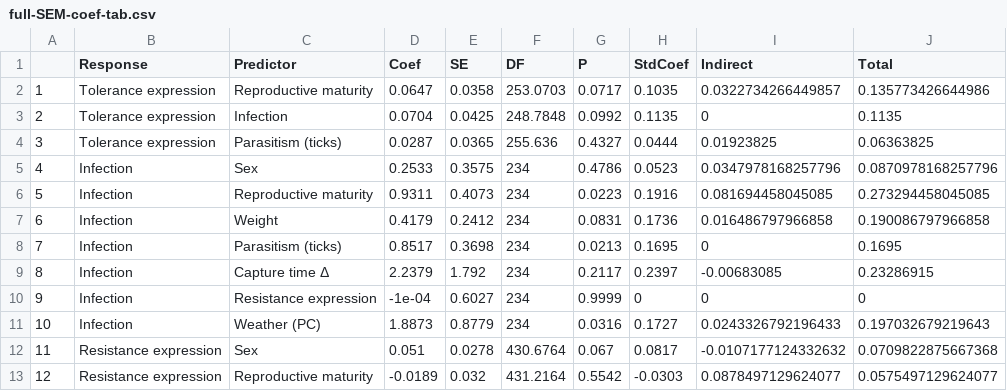
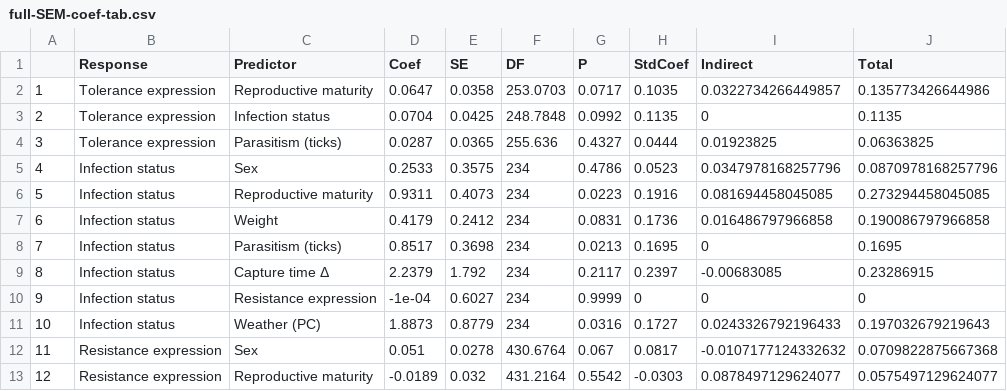
Before and after one commit to morrowcj/NEON-Peromyscus, a CSV file: infection-modeling/data/MS-tables/full-SEM-coef-tab.csv, drawn as a sheet; only a part is shown.

```diff
--- a/infection-modeling/data/MS-tables/full-SEM-coef-tab.csv
+++ b/infection-modeling/data/MS-tables/full-SEM-coef-tab.csv
@@ -2,11 +2,11 @@
 "1","Tolerance expression","Reproductive maturity",0.0647,0.0358,253.0703,0.0717,0.1035,0.0322734266449857,0.135773426644986
-"2","Tolerance expression","Infection",0.0704,0.0425,248.7848,0.0992,0.1135,0,0.1135
+"2","Tolerance expression","Infection status",0.0704,0.0425,248.7848,0.0992,0.1135,0,0.1135
 "3","Tolerance expression","Parasitism (ticks)",0.0287,0.0365,255.636,0.4327,0.0444,0.01923825,0.06363825
-"4","Infection","Sex",0.2533,0.3575,234,0.4786,0.0523,0.0347978168257796,0.0870978168257796
-"5","Infection","Reproductive maturity",0.9311,0.4073,234,0.0223,0.1916,0.081694458045085,0.273294458045085
-"6","Infection","Weight",0.4179,0.2412,234,0.0831,0.1736,0.016486797966858,0.190086797966858
-"7","Infection","Parasitism (ticks)",0.8517,0.3698,234,0.0213,0.1695,0,0.1695
-"8","Infection","Capture time Δ",2.2379,1.792,234,0.2117,0.2397,-0.00683085,0.23286915
-"9","Infection","Resistance expression",-1e-04,0.6027,234,0.9999,0,0,0
-"10","Infection","Weather (PC)",1.8873,0.8779,234,0.0316,0.1727,0.0243326792196433,0.197032679219643
+"4","Infection status","Sex",0.2533,0.3575,234,0.4786,0.0523,0.0347978168257796,0.0870978168257796
+"5","Infection status","Reproductive maturity",0.9311,0.4073,234,0.0223,0.1916,0.081694458045085,0.273294458045085
+"6","Infection status","Weight",0.4179,0.2412,234,0.0831,0.1736,0.016486797966858,0.190086797966858
+"7","Infection status","Parasitism (ticks)",0.8517,0.3698,234,0.0213,0.1695,0,0.1695
+"8","Infection status","Capture time Δ",2.2379,1.792,234,0.2117,0.2397,-0.00683085,0.23286915
+"9","Infection status","Resistance expression",-1e-04,0.6027,234,0.9999,0,0,0
+"10","Infection status","Weather (PC)",1.8873,0.8779,234,0.0316,0.1727,0.0243326792196433,0.197032679219643
 "11","Resistance expression","Sex",0.051,0.0278,430.6764,0.067,0.0817,-0.0107177124332632,0.0709822875667368
```
Also changed, not shown: infection-modeling/data/MS-tables/full-SEM-R2-tab.csv, infection-modeling/data/MS-tables/species-SEM-coef-tab.csv, 12 other files.
